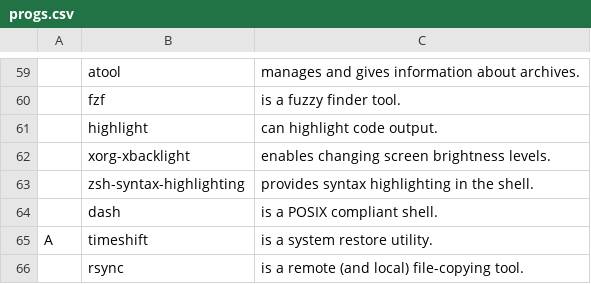
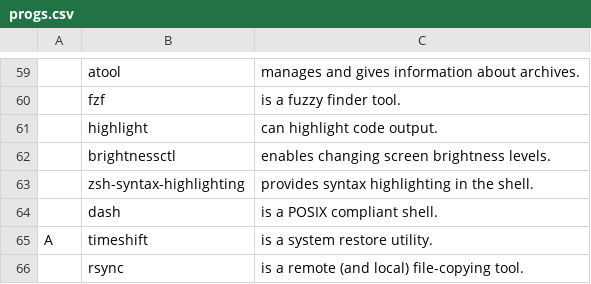
Before and after one commit to Alpuds/config, a CSV file: progs.csv, drawn as a sheet; only a part is shown, gaps mark what is left out; the diff names each change by its address in the sheet, - before the commit and + after, or states it on an @@ line.

Commit message:
replaced xbacklight with brightnessctl
xbacklight did not work. Brightnessctl does work and can adjust
the brightness exponentially to make the transition more smoothly than
without.

```diff
--- a/progs.csv
+++ b/progs.csv
-B62: xorg-xbacklight
+B62: brightnessctl
```
Also changed, not shown: 1 other file.
